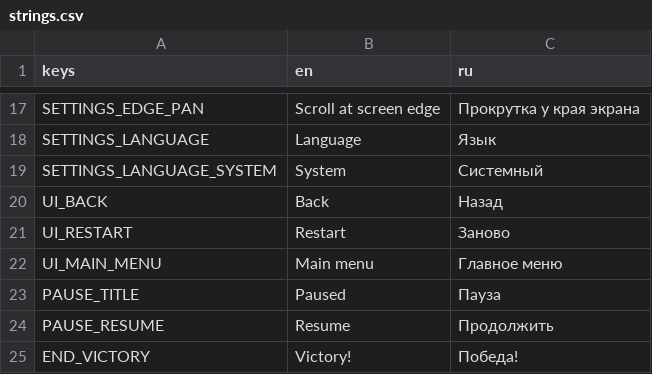
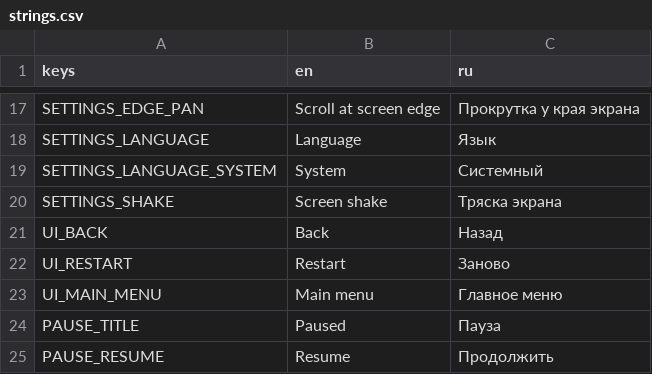
Before and after one commit to BulatRuslanovich/crownwar, a CSV file: Translations/strings.csv, drawn as a sheet; only a part is shown, gaps mark what is left out; the shorter side is filled out with more unchanged rows; the diff covers the shown part only.

```diff
--- a/Translations/strings.csv
+++ b/Translations/strings.csv
@@ -19,2 +19,3 @@ SETTINGS_LANGUAGE,Language,Язык
 SETTINGS_LANGUAGE_SYSTEM,System,Системный
+SETTINGS_SHAKE,Screen shake,Тряска экрана
 UI_BACK,Back,Назад
```
Also changed, not shown: 2 edited cells elsewhere in this file, 27 other files.
